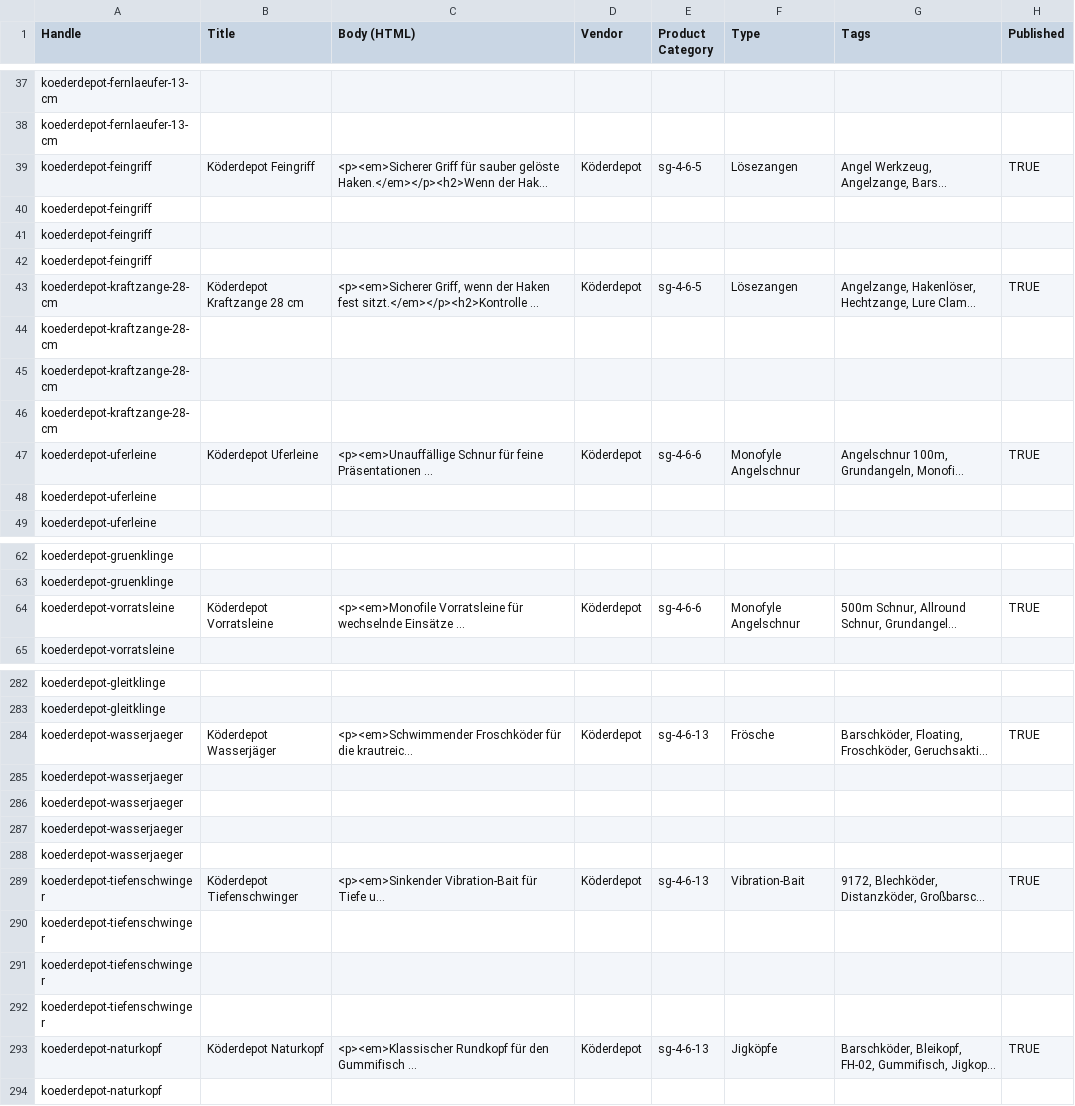
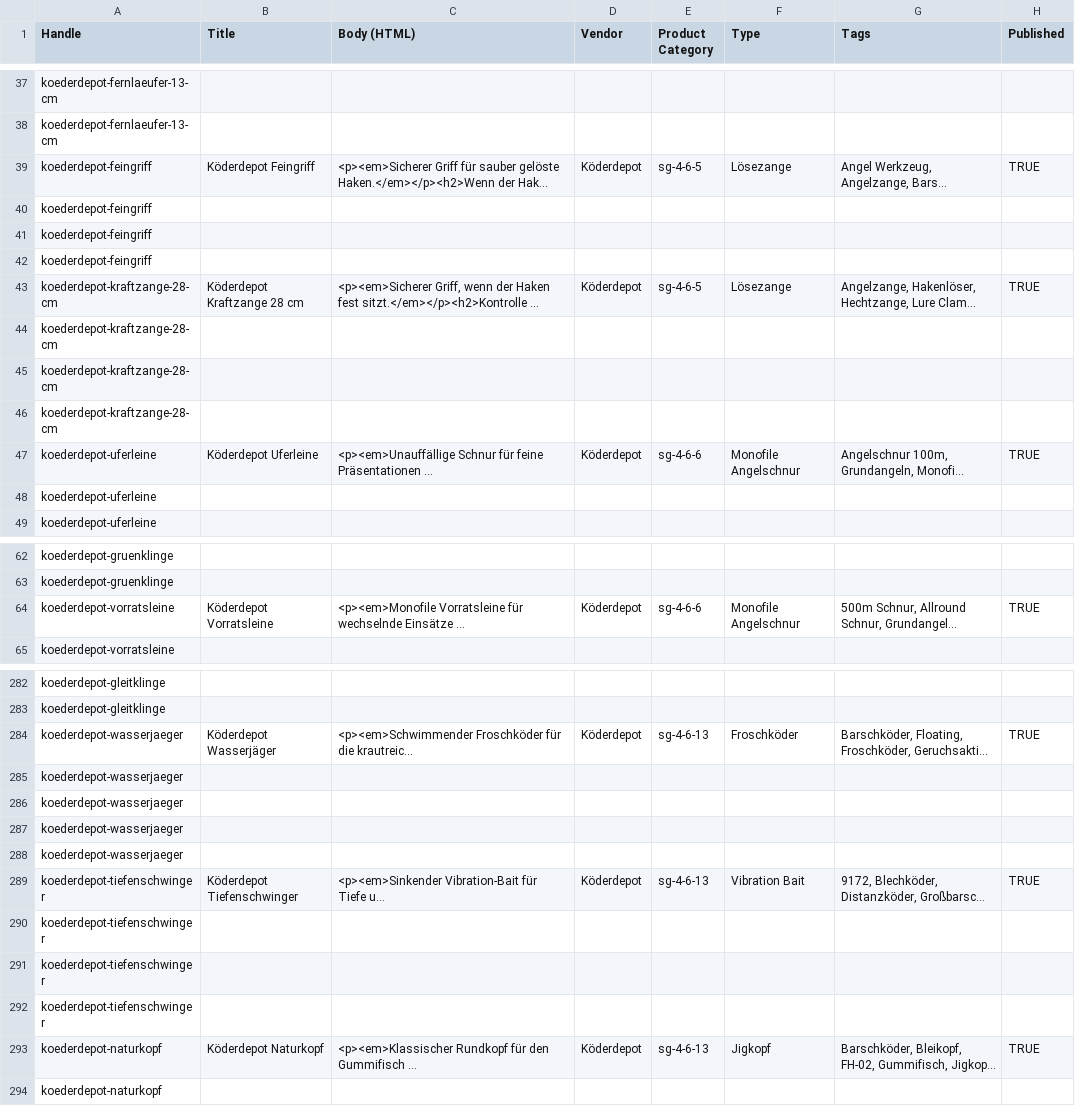
Before and after one commit to suedlichtkreativ-ops/s-dlicht2, a CSV file: inhalte/import/produkte-shopify-import.csv, drawn as a sheet; only a part is shown, gaps mark what is left out; long unchanged cells end in …; the diff covers the shown part only; the diff names each change by its address in the sheet, - before the commit and + after, or states it on an @@ line.

```diff
--- a/inhalte/import/produkte-shopify-import.csv
+++ b/inhalte/import/produkte-shopify-import.csv
-F39 (Type): Lösezangen
+F39 (Type): Lösezange
-F43 (Type): Lösezangen
+F43 (Type): Lösezange
-F47 (Type): Monofyle Angelschnur
+F47 (Type): Monofile Angelschnur
-F64 (Type): Monofyle Angelschnur
+F64 (Type): Monofile Angelschnur
-F284 (Type): Frösche
+F284 (Type): Froschköder
-F289 (Type): Vibration-Bait
+F289 (Type): Vibration Bait
-F293 (Type): Jigköpfe
+F293 (Type): Jigkopf
```
Also changed, not shown: 38 edited cells elsewhere in this file, inhalte/import/entwuerfe-nicht-importieren.csv, 17 other files.
